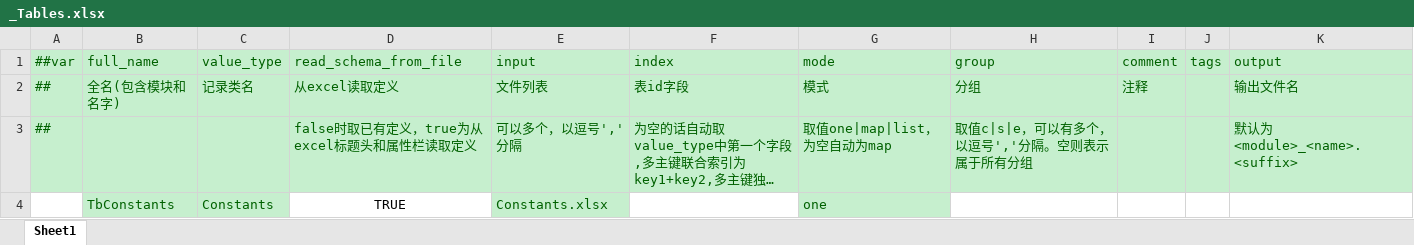
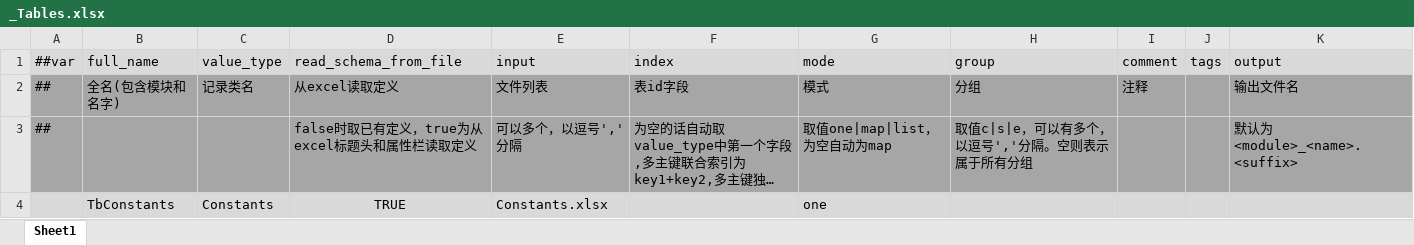
Before and after one commit to Abab-bk/GameTemplate, an Excel workbook: Tools/Luban/Datas/_Tables.xlsx, sheet Sheet1, drawn as a sheet; long unchanged cells end in …; values as stored, in another font and other column widths than the file's, no borders; the diff names each change by its address in the sheet, - before the commit and + after, or states it on an @@ line.

```diff
--- a/Tools/Luban/Datas/_Tables.xlsx (sheet Sheet1)
+++ b/Tools/Luban/Datas/_Tables.xlsx (sheet Sheet1)
-A1:K1 text colour: #006100
+A1:K1 text colour: black
-A2:I2 text colour: #006100
+A2:I2 text colour: black
-A2:K3 fill: #C6EFCE
+A2:K3 fill: #A6A6A6
-K2:K3 text colour: #006100
+K2:K3 text colour: black
-A3 text colour: #006100
+A3 text colour: black
-D3:H3 text colour: #006100
+D3:H3 text colour: black
-A4 fill: none
+A4 fill: #D9D9D9
-B4:C4 text colour: #006100
+B4:C4 text colour: black
-D4 fill: none
+D4 fill: #D9D9D9
-E4 text colour: #006100
+E4 text colour: black
-F4 fill: none
+F4 fill: #D9D9D9
-G4 text colour: #006100
+G4 text colour: black
-H4:K4 fill: none
+H4:K4 fill: #D9D9D9
```
Also changed, not shown: Tools/Luban/Datas/_Beans.xlsx, Tools/Luban/Datas/_Enums.xlsx, 48 other files.
